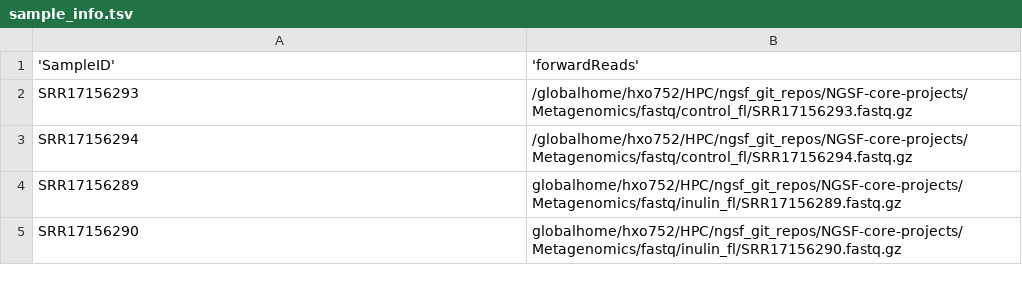
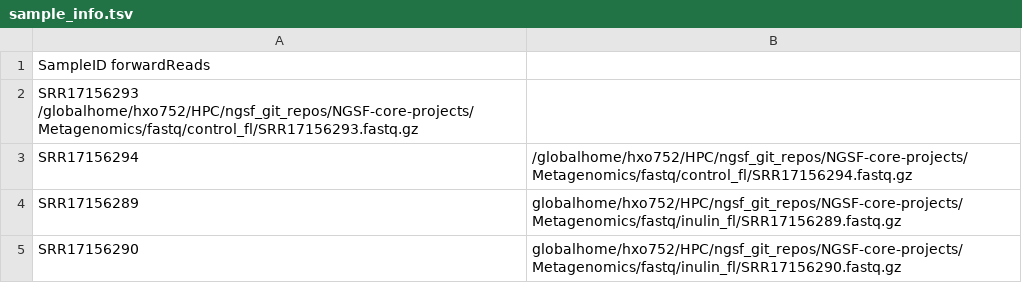
Before and after one commit to shhayat/NGSF-core-projects, a TSV file: Metagenomics/sample_info.tsv, drawn as a sheet; removed rows and columns are numbered as before the commit, all else as after; the diff names each change by its address in the sheet, - before the commit and + after, or states it on an @@ line.

Commit message:
Update sample_info.tsv

```diff
--- a/Metagenomics/sample_info.tsv
+++ b/Metagenomics/sample_info.tsv
-row 1: 'SampleID' | 'forwardReads'
-row 2: SRR17156293 | /globalhome/hxo752/HPC/ngsf_git_repos/NGSF-core-projects/Metagenomics/fastq/control_fl/SRR17156293.fastq.gz
+row 1: SampleID forwardReads
+row 2: SRR17156293 /globalhome/hxo752/HPC/ngsf_git_repos/NGSF-core-projects/Metagenomics/fastq/control_fl/SRR17156293.fastq.gz
```
